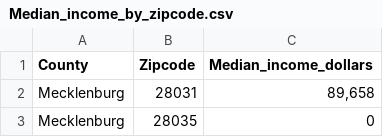
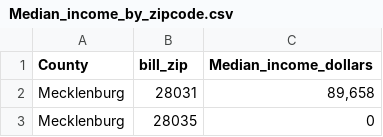
Before and after one commit to sbooysen/C-is-for-Cookie, a CSV file: Resources/Median_income_by_zipcode.csv, drawn as a sheet; only a part is shown.

Commit message:
Changed 'Zipcode' column to 'bill_zip' to match cookiedata.csv column heading

```diff
--- a/Resources/Median_income_by_zipcode.csv
+++ b/Resources/Median_income_by_zipcode.csv
@@ -1,2 +1,2 @@
-County,Zipcode,Median_income_dollars
+County,bill_zip,Median_income_dollars
 Mecklenburg,28031,"89,658"
```
